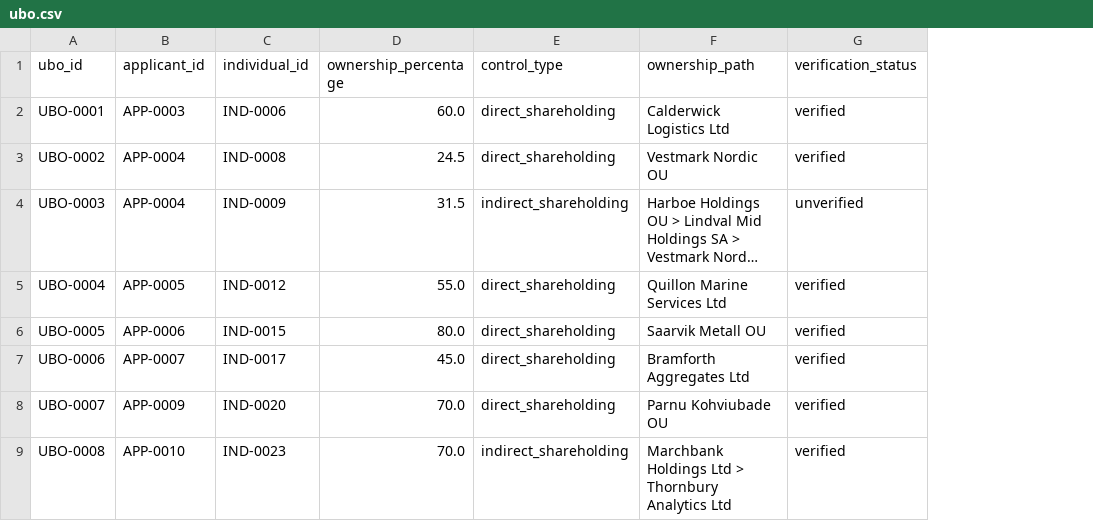
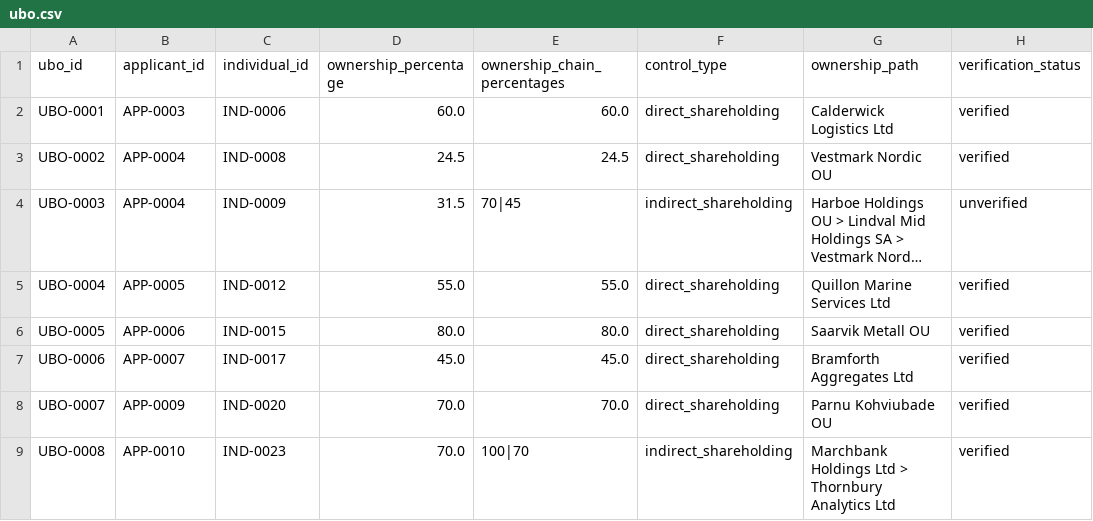
Before and after one commit to artie-bee/kyb_kyc, a CSV file: wallester_uc4_dataset/ubo.csv, drawn as a sheet; long unchanged cells end in …; the diff names each change by its address in the sheet, - before the commit and + after, or states it on an @@ line.

```diff
--- a/wallester_uc4_dataset/ubo.csv
+++ b/wallester_uc4_dataset/ubo.csv
+column E (ownership_chain_percentages), rows 2-9: 60.0 | 24.5 | 70|45 | 55.0 | 80.0 | 45.0 | 70.0 | 100|70
```
Also changed, not shown: wallester_uc4_dataset/audit_event.csv, wallester_uc4_dataset/communication.csv, 7 other files.
